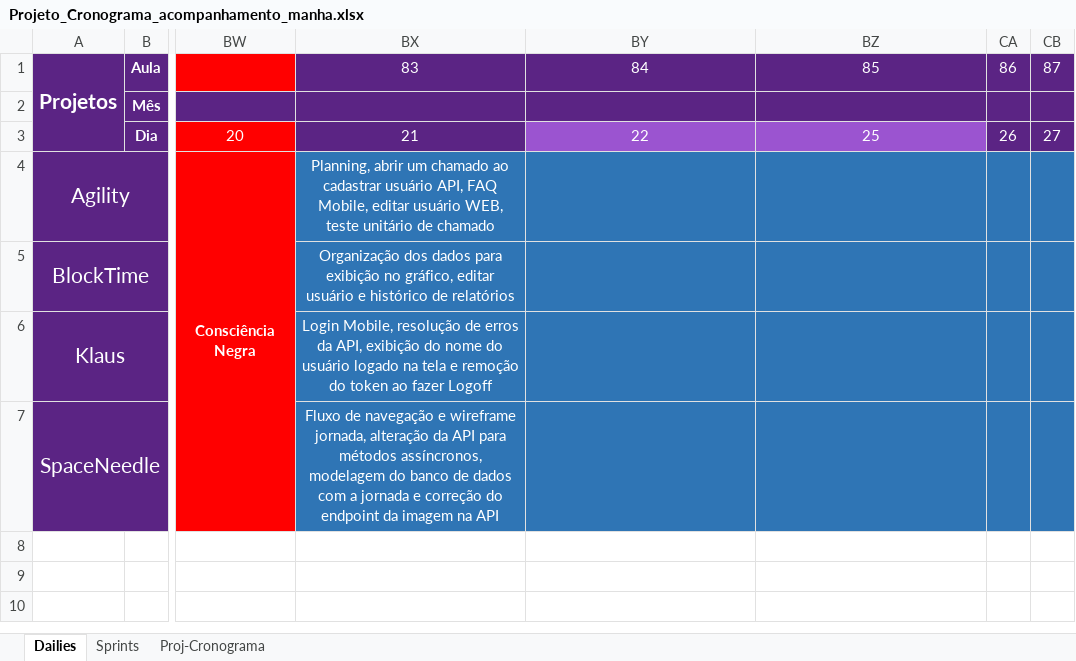
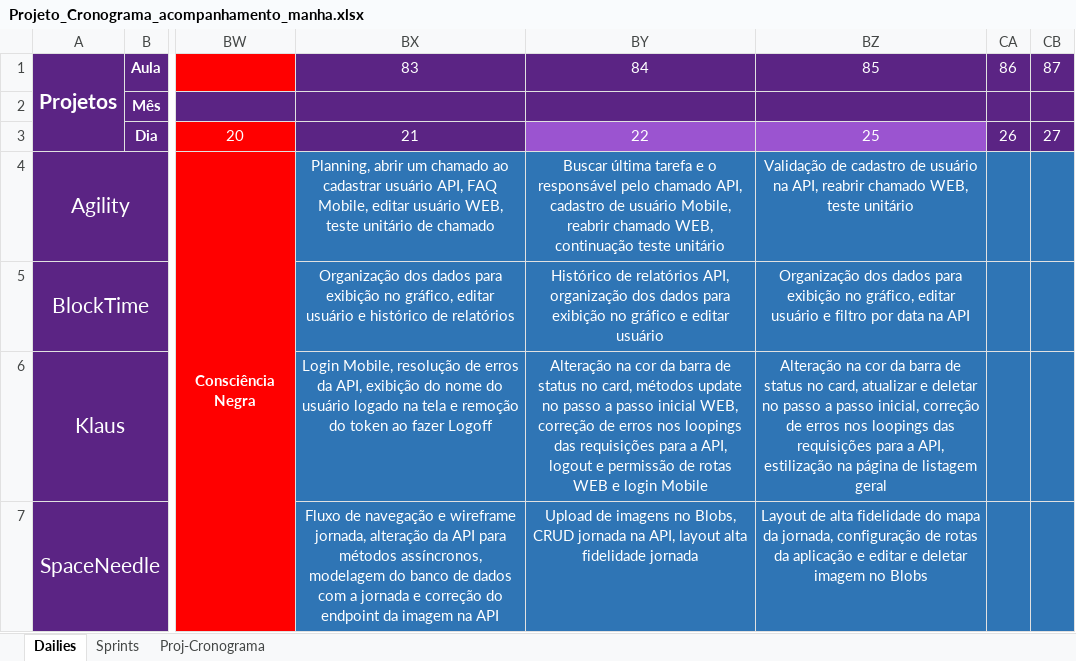
Before and after one commit to Saulomsantos/2s2019-t3-mentoria, an Excel workbook: Cronograma/Projeto_Cronograma_acompanhamento_manha.xlsx, sheet Dailies, drawn as a sheet; only a part is shown, gaps mark what is left out; values as stored, in another font and other column widths than the file's, no borders; the diff names each change by its address in the sheet, - before the commit and + after, or states it on an @@ line.

Commit message:
Adiciona dailies realizadas em 25 e 26-11

```diff
--- a/Cronograma/Projeto_Cronograma_acompanhamento_manha.xlsx (sheet Dailies)
+++ b/Cronograma/Projeto_Cronograma_acompanhamento_manha.xlsx (sheet Dailies)
-BY4: (empty)
+BY4: Buscar última tarefa e o responsável pelo chamado API, cadastro de usuário Mobile, reabrir chamado WEB, continuação teste unitário
-BZ4: (empty)
+BZ4: Validação de cadastro de usuário na API, reabrir chamado WEB, teste unitário
-BY5: (empty)
+BY5: Histórico de relatórios API, organização dos dados para exibição no gráfico e editar usuário
-BZ5: (empty)
+BZ5: Organização dos dados para exibição no gráfico, editar usuário e filtro por data na API
-BY6: (empty)
+BY6: Alteração na cor da barra de status no card, métodos update no passo a passo inicial WEB, correção de erros nos loopings das requisições para a API, logout e permissão de rotas WEB e login Mobile
-BZ6: (empty)
+BZ6: Alteração na cor da barra de status no card, atualizar e deletar no passo a passo inicial, correção de erros nos loopings das requisições para a API, estilização na página de listagem geral
-BY7: (empty)
+BY7: Upload de imagens no Blobs, CRUD jornada na API, layout alta fidelidade jornada
-BZ7: (empty)
+BZ7: Layout de alta fidelidade do mapa da jornada, configuração de rotas da aplicação e editar e deletar imagem no Blobs
```
